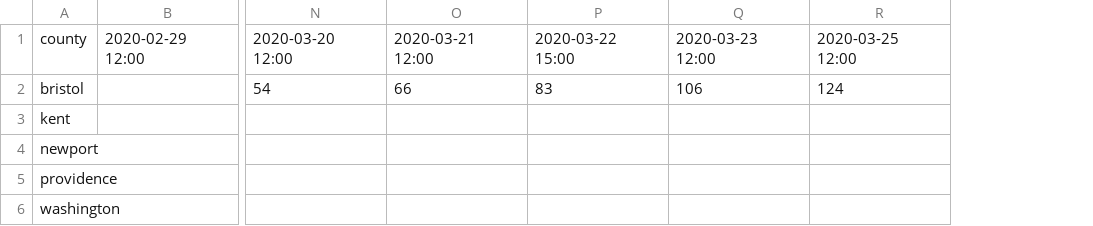
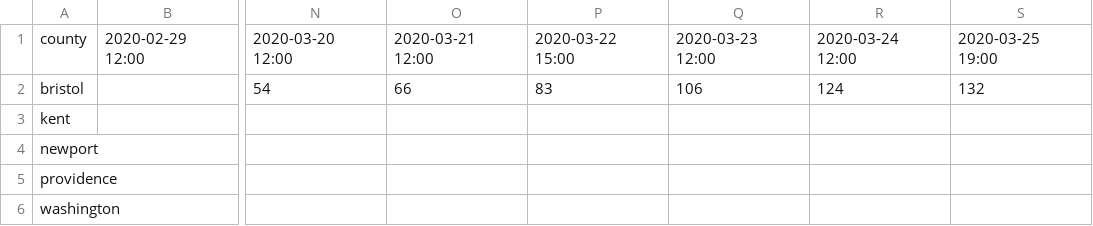
Before and after one commit to joeguinness/covid19data, a CSV file: ri_county_cases.csv, drawn as a sheet; only a part is shown, gaps mark what is left out; the diff names each change by its address in the sheet, - before the commit and + after, or states it on an @@ line.

Commit message:
updated for 25th

```diff
--- a/ri_county_cases.csv
+++ b/ri_county_cases.csv
+column S, rows 1-2: 2020-03-25 19:00 | 132
-R1: 2020-03-25 12:00
+R1: 2020-03-24 12:00
```
